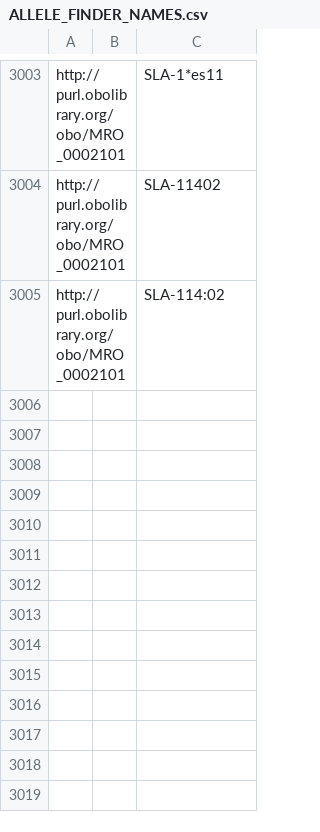
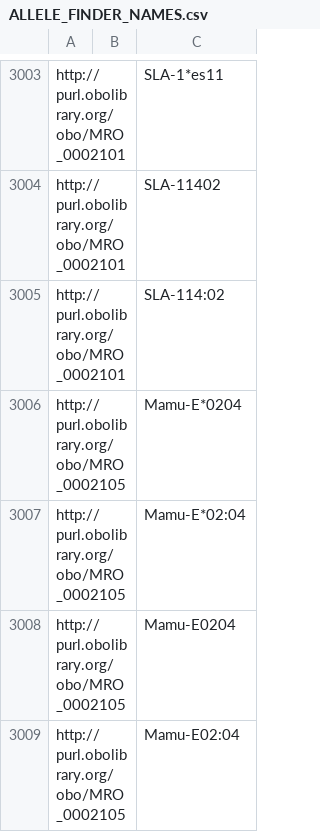
Before and after one commit to IEDB/MRO, a CSV file: iedb/ALLELE_FINDER_NAMES.csv, drawn as a sheet; only a part is shown, gaps mark what is left out; the diff names each change by its address in the sheet, - before the commit and + after, or states it on an @@ line.

Commit message:
Add Mamu-E*02:04 protein complex

```diff
--- a/iedb/ALLELE_FINDER_NAMES.csv
+++ b/iedb/ALLELE_FINDER_NAMES.csv
+row 3006: http://purl.obolibrary.org/obo/MRO_0002105 |  | Mamu-E*0204
+row 3007: http://purl.obolibrary.org/obo/MRO_0002105 |  | Mamu-E*02:04
+row 3008: http://purl.obolibrary.org/obo/MRO_0002105 |  | Mamu-E0204
+row 3009: http://purl.obolibrary.org/obo/MRO_0002105 |  | Mamu-E02:04
```
Also changed, not shown: iedb/ALLELE_FINDER_SEARCH.csv, iedb/mhc_allele_restriction.tsv, 9 other files.
